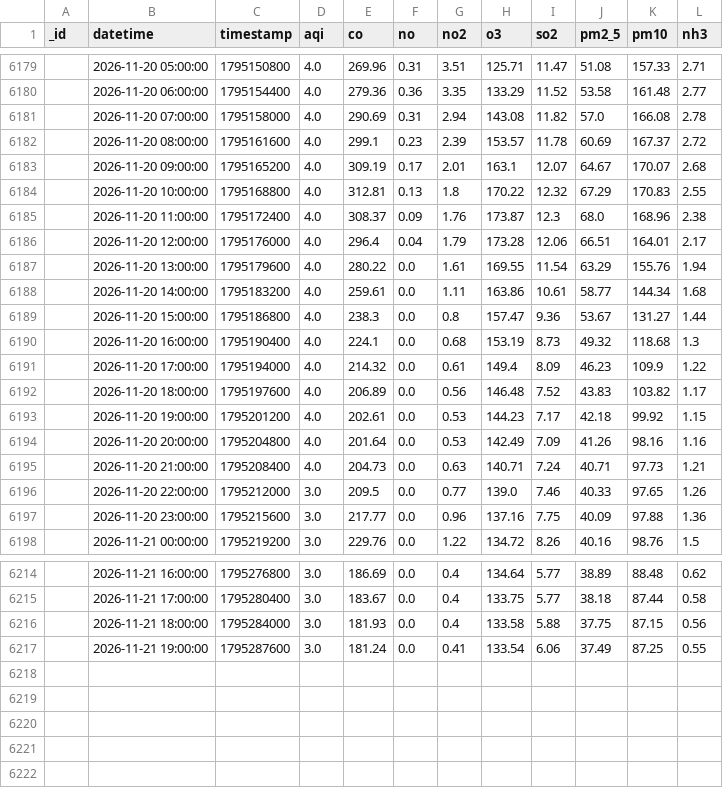
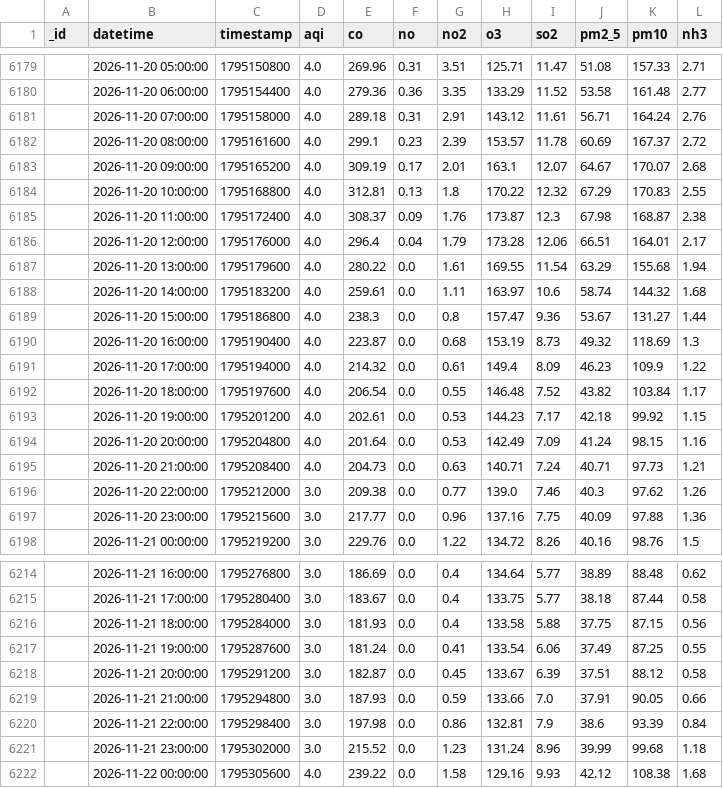
Before and after one commit to uzairharoon-dev/AQI-Predictor-End-to-End-ML-Pipeline-, a CSV file: data/aqi_data.csv, drawn as a sheet; only a part is shown, gaps mark what is left out; the diff covers the shown part only.

```diff
--- a/data/aqi_data.csv
+++ b/data/aqi_data.csv
@@ -6180,3 +6180,3 @@ _id,datetime,timestamp,aqi,co,no,no2,o3,so2,pm2_5,pm10,nh3
 ,2026-11-20 06:00:00,1795154400,4.0,279.36,0.36,3.35,133.29,11.52,53.58,161.48,2.77
-,2026-11-20 07:00:00,1795158000,4.0,290.69,0.31,2.94,143.08,11.82,57.0,166.08,2.78
+,2026-11-20 07:00:00,1795158000,4.0,289.18,0.31,2.91,143.12,11.61,56.71,164.24,2.76
 ,2026-11-20 08:00:00,1795161600,4.0,299.1,0.23,2.39,153.57,11.78,60.69,167.37,2.72
@@ -6184,14 +6184,14 @@ _id,datetime,timestamp,aqi,co,no,no2,o3,so2,pm2_5,pm10,nh3
 ,2026-11-20 10:00:00,1795168800,4.0,312.81,0.13,1.8,170.22,12.32,67.29,170.83,2.55
-,2026-11-20 11:00:00,1795172400,4.0,308.37,0.09,1.76,173.87,12.3,68.0,168.96,2.38
+,2026-11-20 11:00:00,1795172400,4.0,308.37,0.09,1.76,173.87,12.3,67.98,168.87,2.38
 ,2026-11-20 12:00:00,1795176000,4.0,296.4,0.04,1.79,173.28,12.06,66.51,164.01,2.17
-,2026-11-20 13:00:00,1795179600,4.0,280.22,0.0,1.61,169.55,11.54,63.29,155.76,1.94
-,2026-11-20 14:00:00,1795183200,4.0,259.61,0.0,1.11,163.86,10.61,58.77,144.34,1.68
+,2026-11-20 13:00:00,1795179600,4.0,280.22,0.0,1.61,169.55,11.54,63.29,155.68,1.94
+,2026-11-20 14:00:00,1795183200,4.0,259.61,0.0,1.11,163.97,10.6,58.74,144.32,1.68
 ,2026-11-20 15:00:00,1795186800,4.0,238.3,0.0,0.8,157.47,9.36,53.67,131.27,1.44
-,2026-11-20 16:00:00,1795190400,4.0,224.1,0.0,0.68,153.19,8.73,49.32,118.68,1.3
+,2026-11-20 16:00:00,1795190400,4.0,223.87,0.0,0.68,153.19,8.73,49.32,118.69,1.3
 ,2026-11-20 17:00:00,1795194000,4.0,214.32,0.0,0.61,149.4,8.09,46.23,109.9,1.22
-,2026-11-20 18:00:00,1795197600,4.0,206.89,0.0,0.56,146.48,7.52,43.83,103.82,1.17
+,2026-11-20 18:00:00,1795197600,4.0,206.54,0.0,0.55,146.48,7.52,43.82,103.84,1.17
 ,2026-11-20 19:00:00,1795201200,4.0,202.61,0.0,0.53,144.23,7.17,42.18,99.92,1.15
-,2026-11-20 20:00:00,1795204800,4.0,201.64,0.0,0.53,142.49,7.09,41.26,98.16,1.16
+,2026-11-20 20:00:00,1795204800,4.0,201.64,0.0,0.53,142.49,7.09,41.24,98.15,1.16
 ,2026-11-20 21:00:00,1795208400,4.0,204.73,0.0,0.63,140.71,7.24,40.71,97.73,1.21
-,2026-11-20 22:00:00,1795212000,3.0,209.5,0.0,0.77,139.0,7.46,40.33,97.65,1.26
+,2026-11-20 22:00:00,1795212000,3.0,209.38,0.0,0.77,139.0,7.46,40.3,97.62,1.26
 ,2026-11-20 23:00:00,1795215600,3.0,217.77,0.0,0.96,137.16,7.75,40.09,97.88,1.36
@@ -6217 +6217,6 @@ _id,datetime,timestamp,aqi,co,no,no2,o3,so2,pm2_5,pm10,nh3
 ,2026-11-21 19:00:00,1795287600,3.0,181.24,0.0,0.41,133.54,6.06,37.49,87.25,0.55
+,2026-11-21 20:00:00,1795291200,3.0,182.87,0.0,0.45,133.67,6.39,37.51,88.12,0.58
+,2026-11-21 21:00:00,1795294800,3.0,187.93,0.0,0.59,133.66,7.0,37.91,90.05,0.66
+,2026-11-21 22:00:00,1795298400,3.0,197.98,0.0,0.86,132.81,7.9,38.6,93.39,0.84
+,2026-11-21 23:00:00,1795302000,3.0,215.52,0.0,1.23,131.24,8.96,39.99,99.68,1.18
+,2026-11-22 00:00:00,1795305600,4.0,239.22,0.0,1.58,129.16,9.93,42.12,108.38,1.68
```
Also changed, not shown: 2 added rows and 2 removed rows elsewhere in this file, 1 other file.
